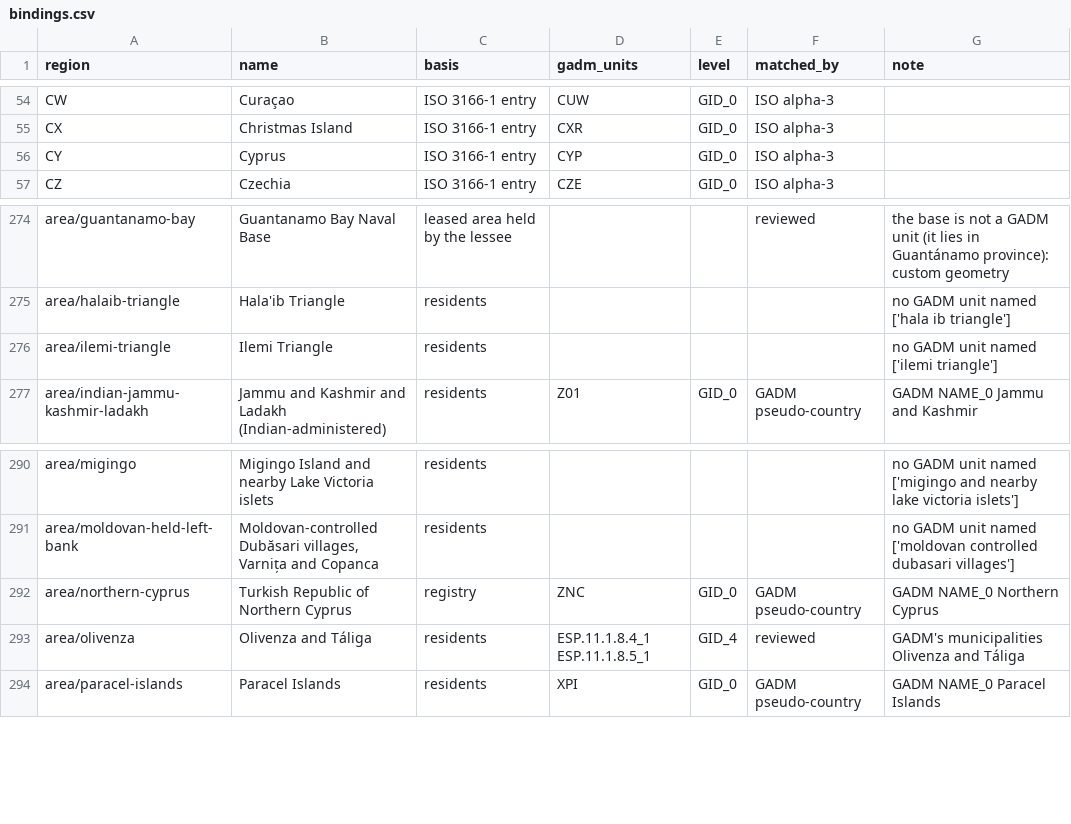
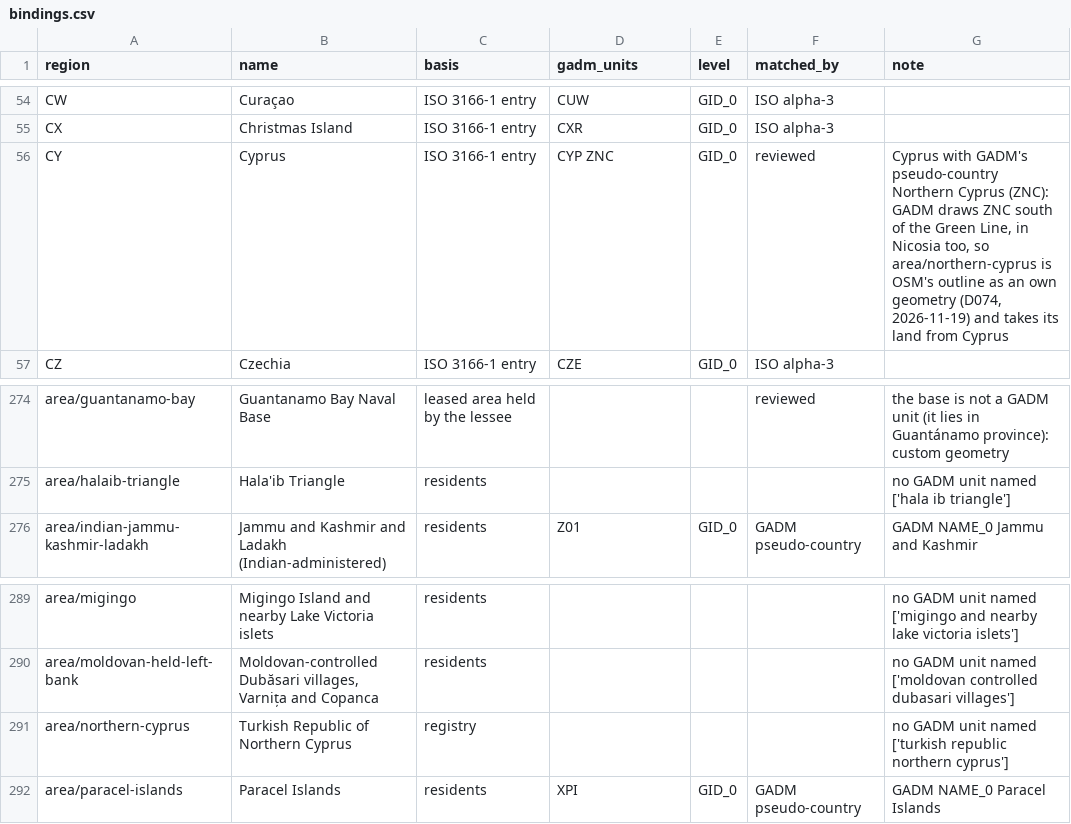
Before and after one commit to uncovering-world/travel-regions-extraction, a CSV file: experiments/gadm-binding/outputs/bindings.csv, drawn as a sheet; only a part is shown, gaps mark what is left out.

```diff
--- a/experiments/gadm-binding/outputs/bindings.csv
+++ b/experiments/gadm-binding/outputs/bindings.csv
@@ -55,3 +55,3 @@ CW,Curaçao,ISO 3166-1 entry,CUW,GID_0,ISO alpha-3,
 CX,Christmas Island,ISO 3166-1 entry,CXR,GID_0,ISO alpha-3,
-CY,Cyprus,ISO 3166-1 entry,CYP,GID_0,ISO alpha-3,
+CY,Cyprus,ISO 3166-1 entry,CYP ZNC,GID_0,reviewed,"Cyprus with GADM's pseudo-country Northern Cyprus (ZNC): GADM draws ZNC south of the Green Line, in Nicosia too, so area/northern-cyprus is OSM's outline as an own geometry (D074, 2026-11-19) and takes its land from Cyprus"
 CZ,Czechia,ISO 3166-1 entry,CZE,GID_0,ISO alpha-3,
@@ -275,3 +275,2 @@ area/guantanamo-bay,Guantanamo Bay Naval Base,leased area held by the lessee,,,r
 area/halaib-triangle,Hala'ib Triangle,residents,,,,no GADM unit named ['hala ib triangle']
-area/ilemi-triangle,Ilemi Triangle,residents,,,,no GADM unit named ['ilemi triangle']
 area/indian-jammu-kashmir-ladakh,Jammu and Kashmir and Ladakh (Indian-administered),residents,Z01,GID_0,GADM pseudo-country,GADM NAME_0 Jammu and Kashmir
@@ -291,4 +290,3 @@ area/migingo,Migingo Island and nearby Lake Victoria islets,residents,,,,no GADM
 area/moldovan-held-left-bank,"Moldovan-controlled Dubăsari villages, Varnița and Copanca",residents,,,,no GADM unit named ['moldovan controlled dubasari villages']
-area/northern-cyprus,Turkish Republic of Northern Cyprus,registry,ZNC,GID_0,GADM pseudo-country,GADM NAME_0 Northern Cyprus
-area/olivenza,Olivenza and Táliga,residents,ESP.11.1.8.4_1 ESP.11.1.8.5_1,GID_4,reviewed,GADM's municipalities Olivenza and Táliga
+area/northern-cyprus,Turkish Republic of Northern Cyprus,registry,,,,no GADM unit named ['turkish republic northern cyprus']
 area/paracel-islands,Paracel Islands,residents,XPI,GID_0,GADM pseudo-country,GADM NAME_0 Paracel Islands
```
Also changed, not shown: data/custom-geometries/sources.csv, experiments/gadm-binding/inputs/gadm_codes.csv, 12 other files.
